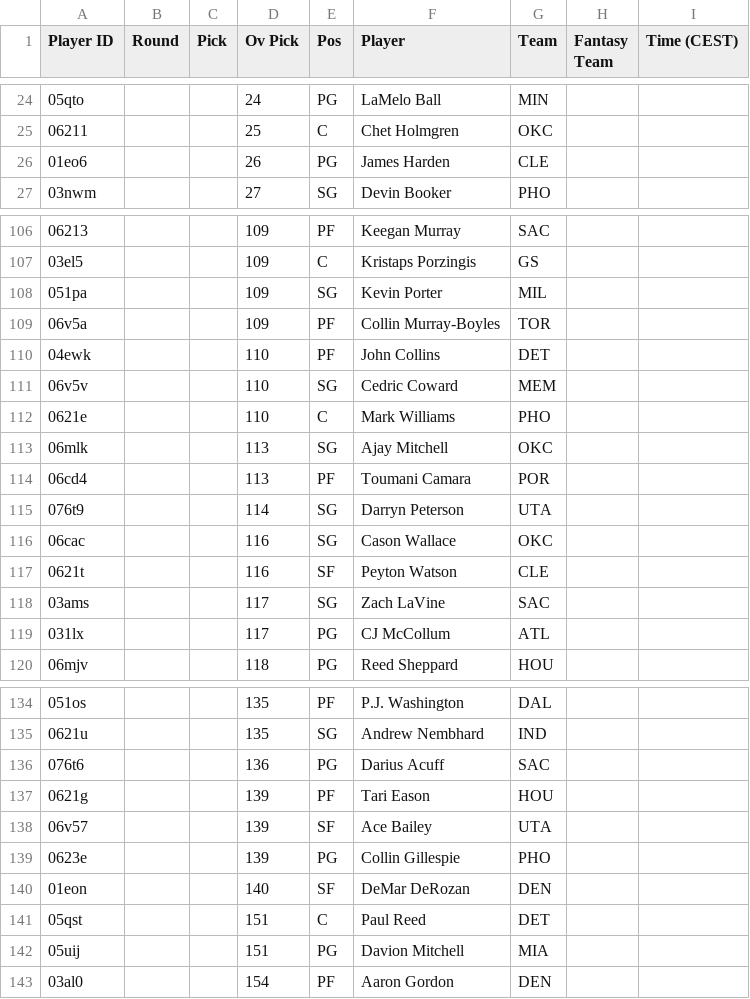
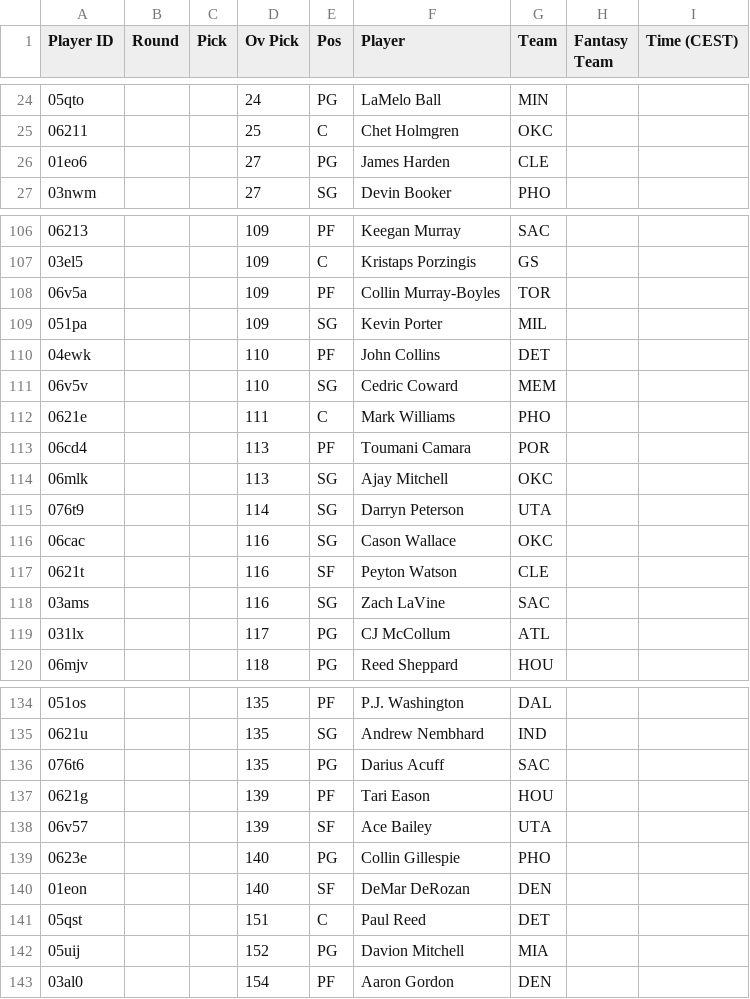
Before and after one commit to Pizzaratops/MFHFBs-NBA-Projections, a CSV file: data/fantrax-adp.csv, drawn as a sheet; only a part is shown, gaps mark what is left out; the diff covers the shown part only.

```diff
--- a/data/fantrax-adp.csv
+++ b/data/fantrax-adp.csv
@@ -25,3 +25,3 @@
 "06211","","","25","C","Chet Holmgren","OKC","",""
-"01eo6","","","26","PG","James Harden","CLE","",""
+"01eo6","","","27","PG","James Harden","CLE","",""
 "03nwm","","","27","SG","Devin Booker","PHO","",""
@@ -107,9 +107,9 @@
 "03el5","","","109","C","Kristaps Porzingis","GS","",""
+"06v5a","","","109","PF","Collin Murray-Boyles","TOR","",""
 "051pa","","","109","SG","Kevin Porter","MIL","",""
-"06v5a","","","109","PF","Collin Murray-Boyles","TOR","",""
 "04ewk","","","110","PF","John Collins","DET","",""
 "06v5v","","","110","SG","Cedric Coward","MEM","",""
-"0621e","","","110","C","Mark Williams","PHO","",""
+"0621e","","","111","C","Mark Williams","PHO","",""
+"06cd4","","","113","PF","Toumani Camara","POR","",""
 "06mlk","","","113","SG","Ajay Mitchell","OKC","",""
-"06cd4","","","113","PF","Toumani Camara","POR","",""
 "076t9","","","114","SG","Darryn Peterson","UTA","",""
@@ -117,3 +117,3 @@
 "0621t","","","116","SF","Peyton Watson","CLE","",""
-"03ams","","","117","SG","Zach LaVine","SAC","",""
+"03ams","","","116","SG","Zach LaVine","SAC","",""
 "031lx","","","117","PG","CJ McCollum","ATL","",""
@@ -135,9 +135,9 @@
 "0621u","","","135","SG","Andrew Nembhard","IND","",""
-"076t6","","","136","PG","Darius Acuff","SAC","",""
+"076t6","","","135","PG","Darius Acuff","SAC","",""
 "0621g","","","139","PF","Tari Eason","HOU","",""
 "06v57","","","139","SF","Ace Bailey","UTA","",""
-"0623e","","","139","PG","Collin Gillespie","PHO","",""
+"0623e","","","140","PG","Collin Gillespie","PHO","",""
 "01eon","","","140","SF","DeMar DeRozan","DEN","",""
 "05qst","","","151","C","Paul Reed","DET","",""
-"05uij","","","151","PG","Davion Mitchell","MIA","",""
+"05uij","","","152","PG","Davion Mitchell","MIA","",""
 "03al0","","","154","PF","Aaron Gordon","DEN","",""
```
Also changed, not shown: 3 added rows, 3 removed rows, 8 moved rows and 10 edited cells elsewhere in this file, 1 other file.
